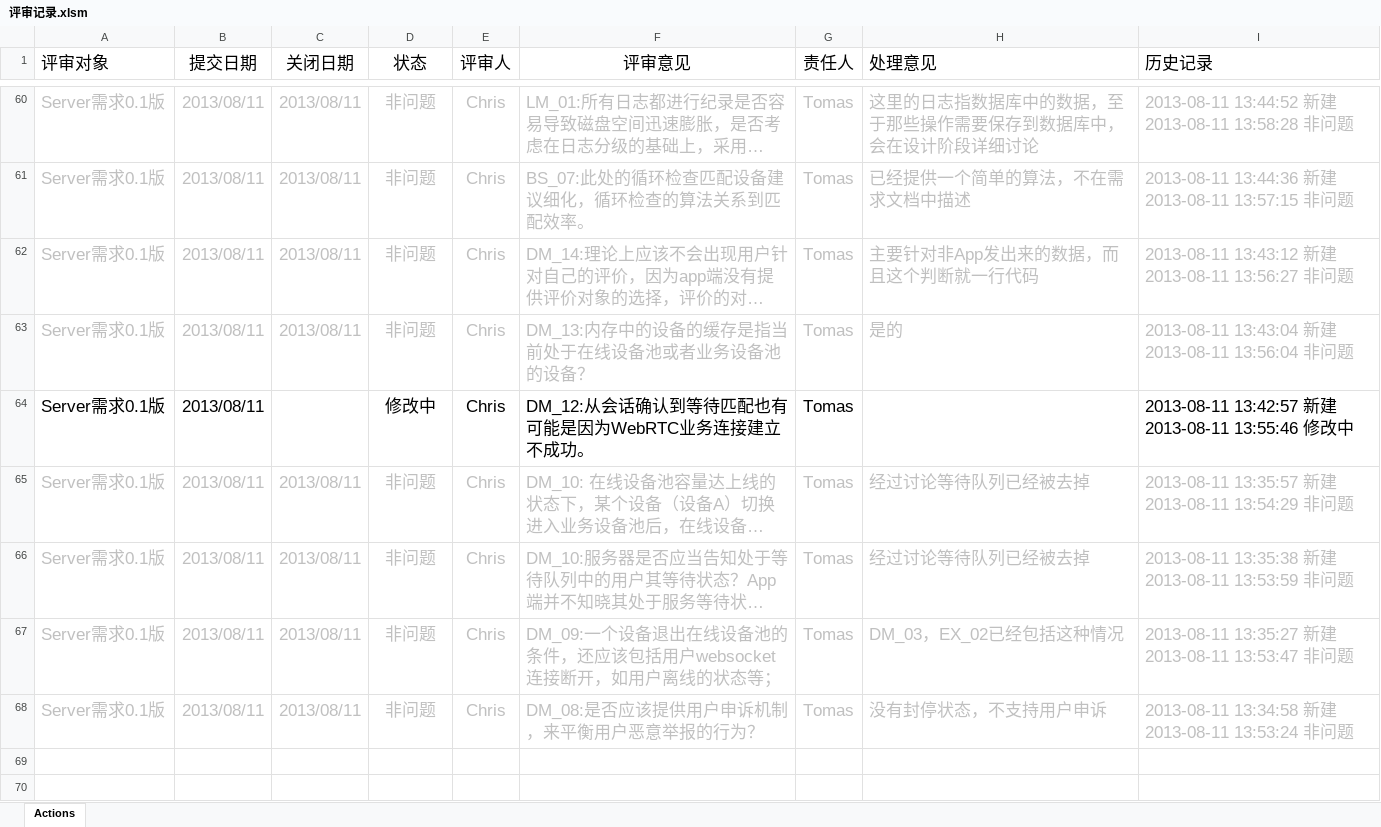
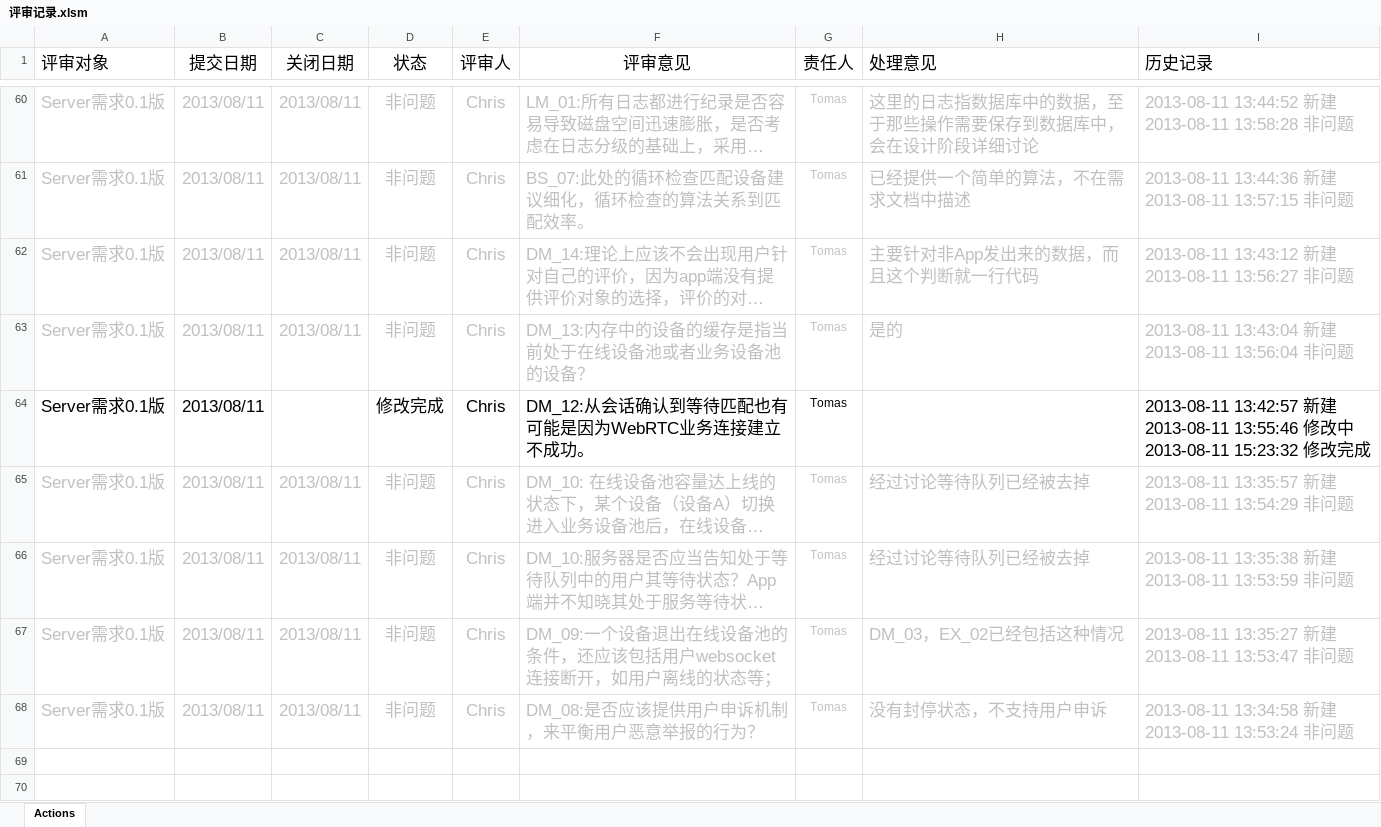
Before and after one commit to simplelifestudio/RenHai, an Excel workbook: Documents/评审记录.xlsm, sheet Actions, drawn as a sheet; only a part is shown, gaps mark what is left out; long unchanged cells end in …; values as stored, in another font and other column widths than the file's, no borders; charts and pictures not drawn; ↵ is a line break in a cell; the diff covers the shown part only; the diff names each change by its address in the sheet, - before the commit and + after, or states it on an @@ line.

```diff
--- a/Documents/评审记录.xlsm (sheet Actions)
+++ b/Documents/评审记录.xlsm (sheet Actions)
@@ G60:G68 text size: smaller @@
-D64 (状态): 修改中
+D64 (状态): 修改完成
-I64 (历史记录): …改中
+I64 (历史记录): …改中 ↵ 2013-08-11 15:23:32 修改完成
```
Also changed, not shown: 30 edited cells and cell formats elsewhere in this sheet, charts or pictures.
